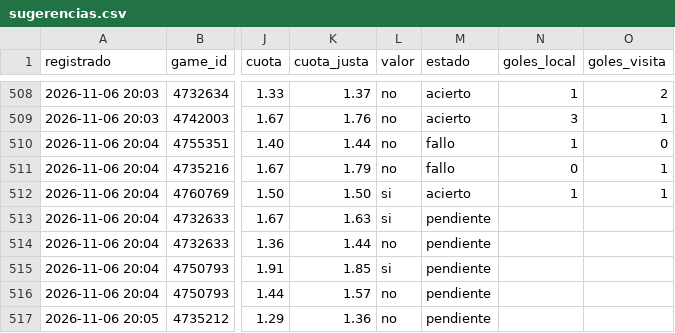
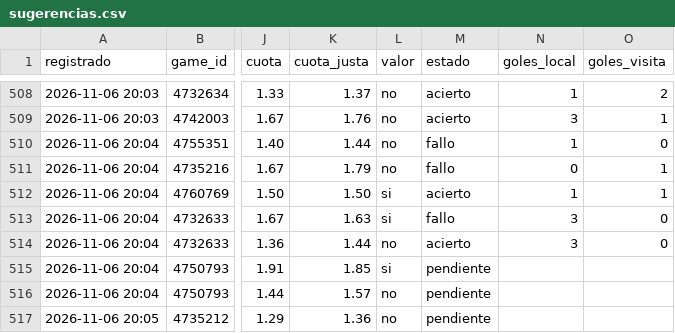
Before and after one commit to JoseVilcatoma/datazos-bot, a CSV file: data/sugerencias.csv, drawn as a sheet; only a part is shown, gaps mark what is left out; the diff names each change by its address in the sheet, - before the commit and + after, or states it on an @@ line.

Commit message:
Actualizar estado de datazos

```diff
--- a/data/sugerencias.csv
+++ b/data/sugerencias.csv
-M513 (estado): pendiente
+M513 (estado): fallo
-N513:N514 (goles_local): (empty)
+N513:N514 (goles_local): 3
-O513:O514 (goles_visita): (empty)
+O513:O514 (goles_visita): 0
-M514 (estado): pendiente
+M514 (estado): acierto
```
Also changed, not shown: 1 other file.
